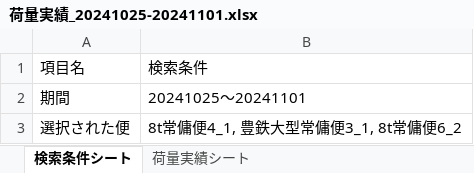
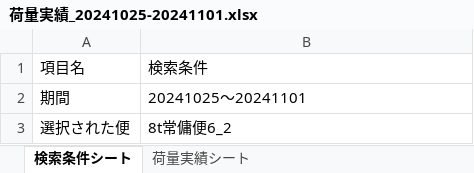
Before and after one commit to tozan-co-ltd/shift-pick-management, an Excel workbook: 荷量実績_20241025-20241101.xlsx, sheet 検索条件シート, drawn as a sheet; values as stored, in another font and other column widths than the file's, no borders; the diff names each change by its address in the sheet, - before the commit and + after, or states it on an @@ line.

```diff
--- a/荷量実績_20241025-20241101.xlsx (sheet 検索条件シート)
+++ b/荷量実績_20241025-20241101.xlsx (sheet 検索条件シート)
-B3: 8t常傭便4_1, 豊鉄大型常傭便3_1, 8t常傭便6_2
+B3: 8t常傭便6_2
```
Also changed, not shown: sheet 荷量実績シート, 2 other files.
